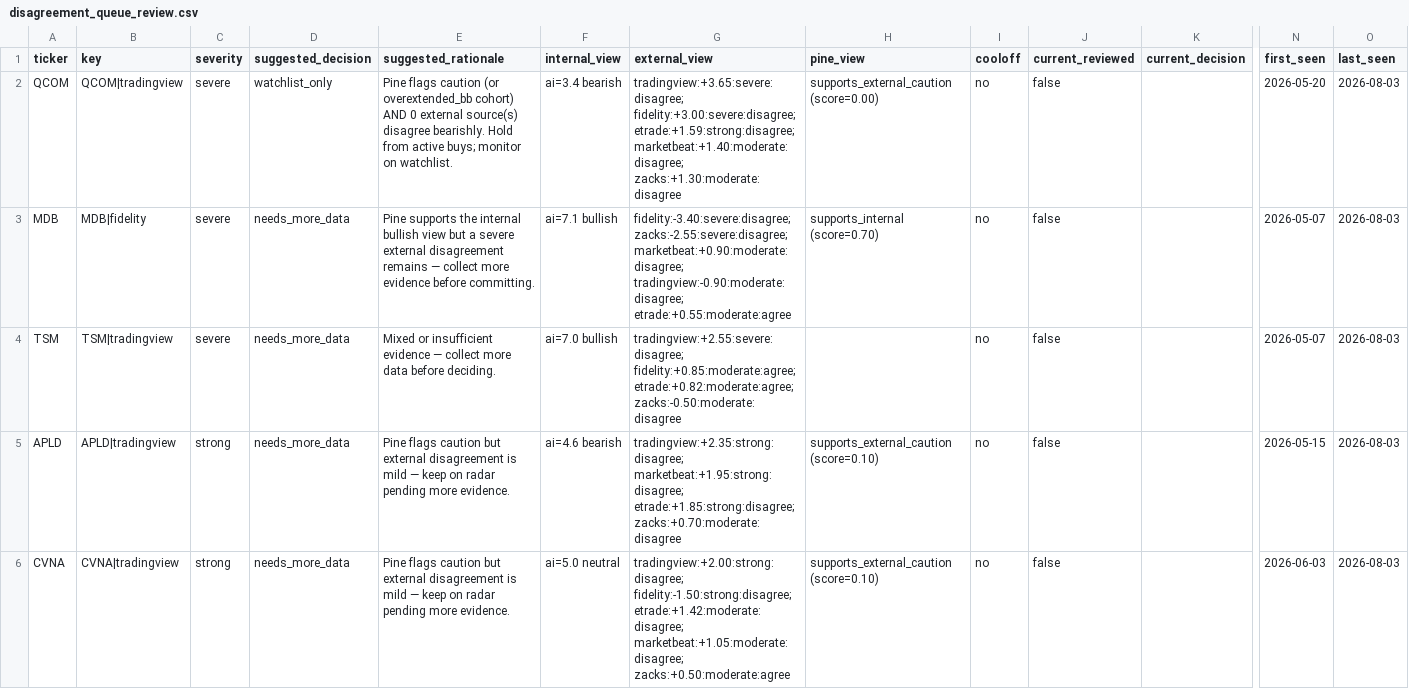
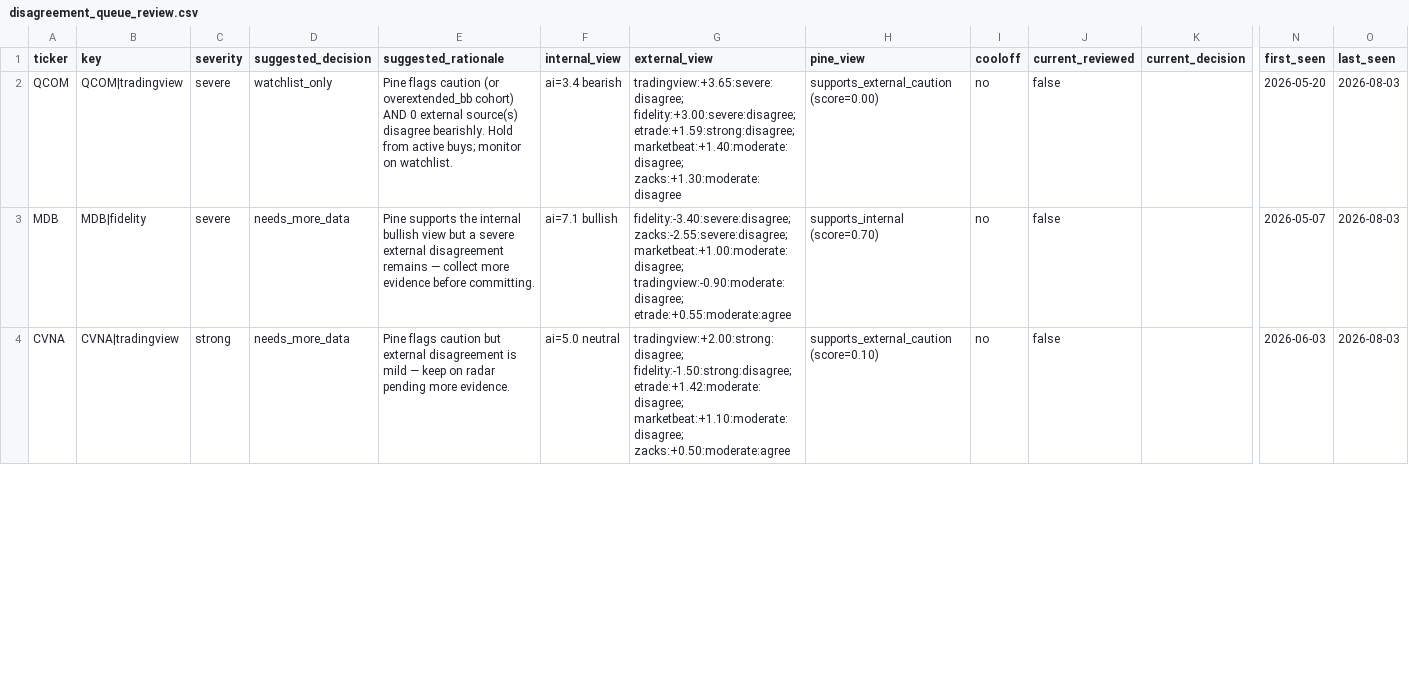
Before and after one commit to stdeplock-prog/ai-stock-rankings, a CSV file: data/reports/disagreement_queue_review.csv, drawn as a sheet; only a part is shown, gaps mark what is left out; removed rows and columns are numbered as before the commit, all else as after; rows hold the shown columns only; the diff covers the shown part only; the diff names each change by its address in the sheet, - before the commit and + after, or states it on an @@ line.

```diff
--- a/data/reports/disagreement_queue_review.csv
+++ b/data/reports/disagreement_queue_review.csv
-G3 (external_view): fidelity:-3.40:severe:disagree; zacks:-2.55:severe:disagree; marketbeat:+0.90:moderate:disagree; tradingview:-0.90:moderate:disagree; etrade:+0.55:moderate:agree
+G3 (external_view): fidelity:-3.40:severe:disagree; zacks:-2.55:severe:disagree; marketbeat:+1.00:moderate:disagree; tradingview:-0.90:moderate:disagree; etrade:+0.55:moderate:agree
-row 4: TSM | TSM|tradingview | severe | needs_more_data | Mixed or insufficient evidence — collect more data before deciding. | ai=7.0 bullish | tradingview:+2.55:severe:disagree; fidelity:+0.85:moderate:agree; etrade:+0.82:moderate:agree; zacks:-0.50:moderate:disagree |  | no | false |  | 2026-05-07 | 2026-08-03
-row 5: APLD | APLD|tradingview | strong | needs_more_data | Pine flags caution but external disagreement is mild — keep on radar pending more evidence. | ai=4.6 bearish | tradingview:+2.35:strong:disagree; marketbeat:+1.95:strong:disagree; etrade:+1.85:strong:disagree; zacks:+0.70:moderate:disagree | supports_external_caution (score=0.10) | no | false |  | 2026-05-15 | 2026-08-03
-G4 (external_view): …fidelity:-1.50:strong:disagree; etrade:+1.42:moderate:disagree; marketbeat:+1.05:moderate:disagree; zacks:+0.50:moderate:agree
+G4 (external_view): …fidelity:-1.50:strong:disagree; etrade:+1.42:moderate:disagree; marketbeat:+1.10:moderate:disagree; zacks:+0.50:moderate:agree
```
Also changed, not shown: 2 added rows and 8 edited cells elsewhere in this file, data/processed/catalysts.csv, data/processed/scoring_outputs/swing_rankings.csv, 48 other files.
